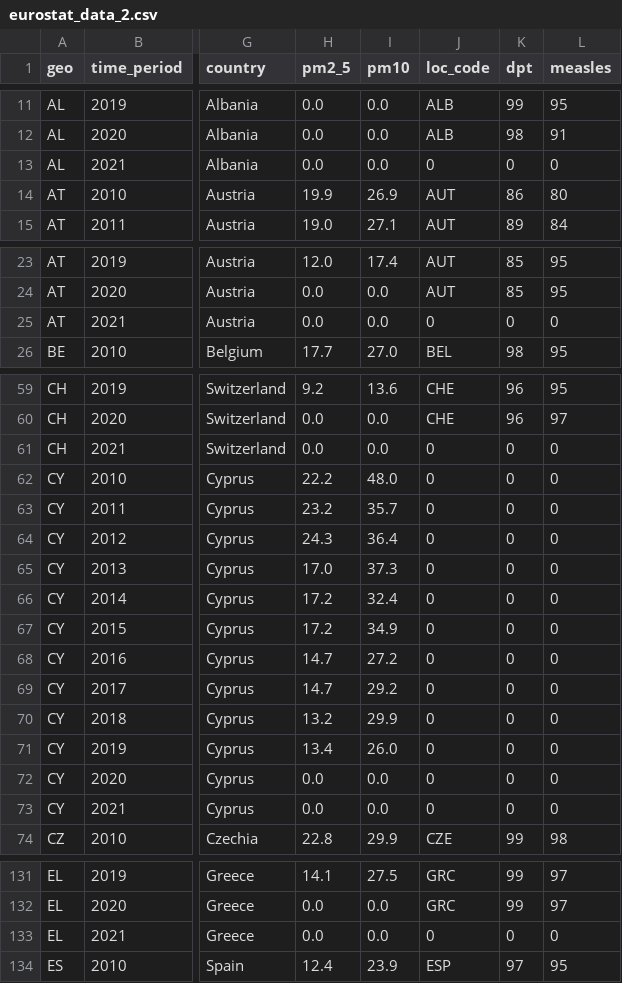
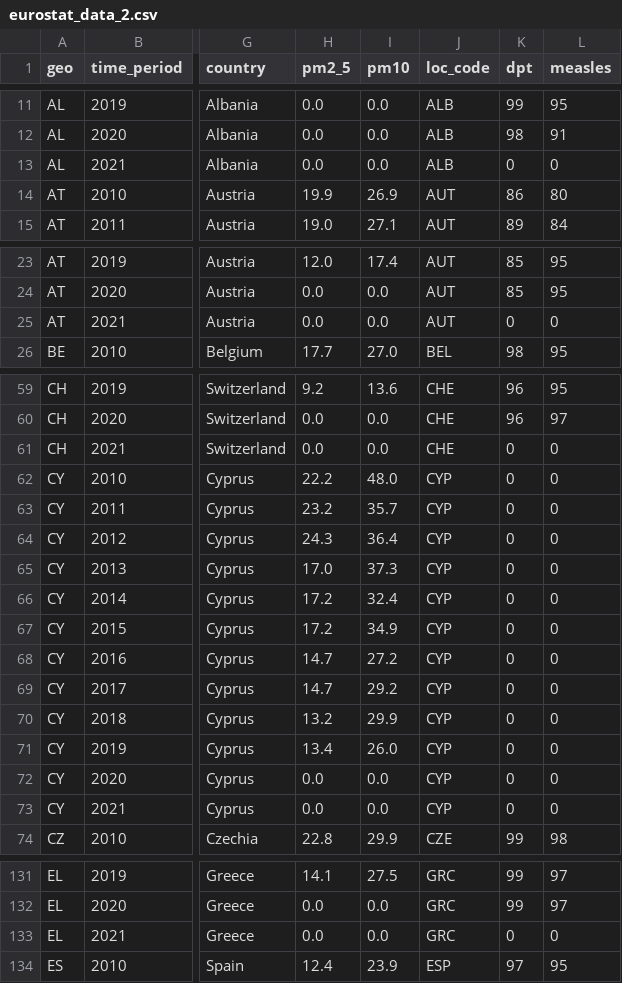
Before and after one commit to imperiale-m/dv_project, a CSV file: data/eurostat_data_2.csv, drawn as a sheet; only a part is shown, gaps mark what is left out; the diff covers the shown part only; the diff names each change by its address in the sheet, - before the commit and + after, or states it on an @@ line.

```diff
--- a/data/eurostat_data_2.csv
+++ b/data/eurostat_data_2.csv
-J13 (loc_code): 0
+J13 (loc_code): ALB
-J25 (loc_code): 0
+J25 (loc_code): AUT
-J61 (loc_code): 0
+J61 (loc_code): CHE
-J62:J73 (loc_code): 0
+J62:J73 (loc_code): CYP
-J133 (loc_code): 0
+J133 (loc_code): GRC
```
Also changed, not shown: 59 edited cells elsewhere in this file.
